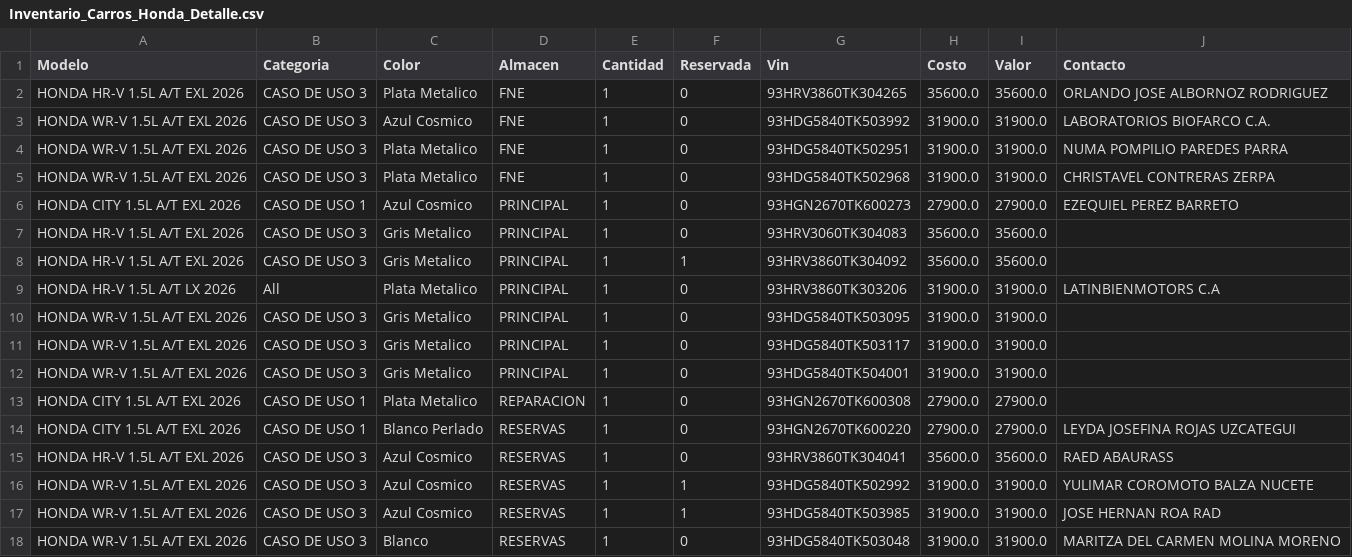
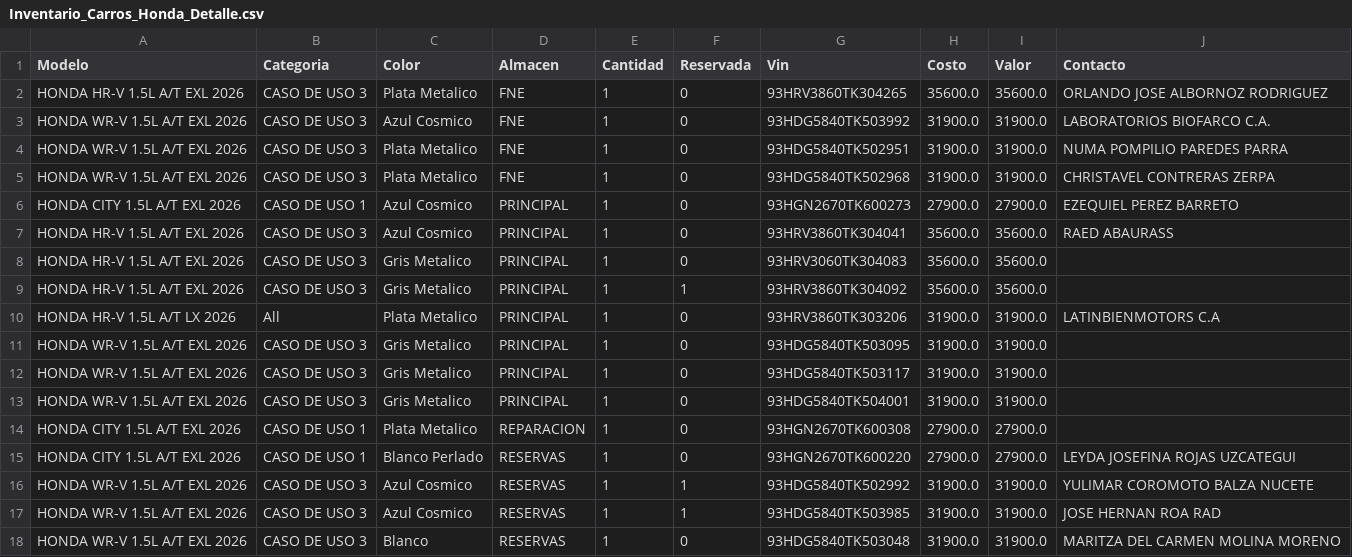
Before and after one commit to latinbienti-sys/inventariohonda, a CSV file: Inventario_Carros_Honda_Detalle.csv, drawn as a sheet.

Commit message:
Actualizacion automatica del inventario (2026-09-10 13:00 UTC)

```diff
--- a/Inventario_Carros_Honda_Detalle.csv
+++ b/Inventario_Carros_Honda_Detalle.csv
@@ -6,2 +6,3 @@ HONDA WR-V 1.5L A/T EXL 2026;CASO DE USO 3;Plata Metalico;FNE;1;0;93HDG5840TK502
 HONDA CITY 1.5L A/T EXL 2026;CASO DE USO 1;Azul Cosmico;PRINCIPAL;1;0;93HGN2670TK600273;27900.0;27900.0;EZEQUIEL PEREZ BARRETO
+HONDA HR-V 1.5L A/T EXL 2026;CASO DE USO 3;Azul Cosmico;PRINCIPAL;1;0;93HRV3860TK304041;35600.0;35600.0;RAED ABAURASS
 HONDA HR-V 1.5L A/T EXL 2026;CASO DE USO 3;Gris Metalico;PRINCIPAL;1;0;93HRV3060TK304083;35600.0;35600.0;
@@ -14,3 +15,2 @@ HONDA CITY 1.5L A/T EXL 2026;CASO DE USO 1;Plata Metalico;REPARACION;1;0;93HGN26
 HONDA CITY 1.5L A/T EXL 2026;CASO DE USO 1;Blanco Perlado;RESERVAS;1;0;93HGN2670TK600220;27900.0;27900.0;LEYDA JOSEFINA ROJAS UZCATEGUI
-HONDA HR-V 1.5L A/T EXL 2026;CASO DE USO 3;Azul Cosmico;RESERVAS;1;0;93HRV3860TK304041;35600.0;35600.0;RAED ABAURASS
 HONDA WR-V 1.5L A/T EXL 2026;CASO DE USO 3;Azul Cosmico;RESERVAS;1;1;93HDG5840TK502992;31900.0;31900.0;YULIMAR COROMOTO BALZA NUCETE
```
Also changed, not shown: Inventario_Carros_Honda_Resumen.csv, 2 other files.
